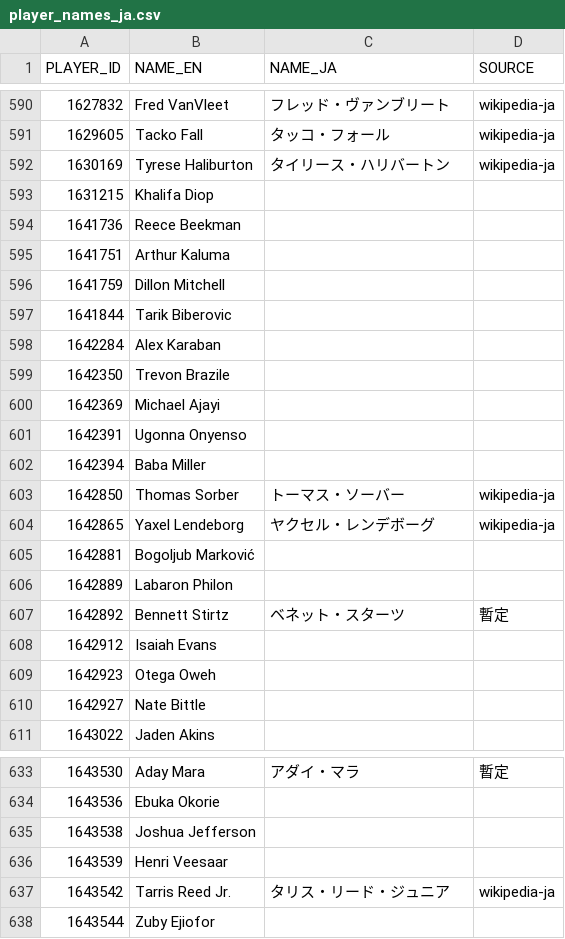
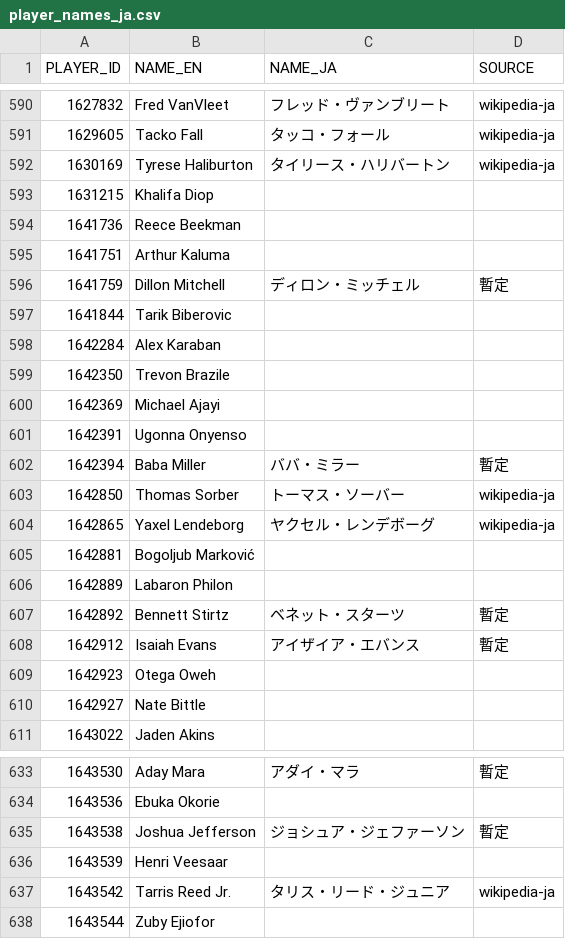
Before and after one commit to fuku8/nba-data, a CSV file: data/player_names_ja.csv, drawn as a sheet; only a part is shown, gaps mark what is left out; the diff covers the shown part only.

```diff
--- a/data/player_names_ja.csv
+++ b/data/player_names_ja.csv
@@ -595,3 +595,3 @@ PLAYER_ID,NAME_EN,NAME_JA,SOURCE
 1641751,Arthur Kaluma,,
-1641759,Dillon Mitchell,,
+1641759,Dillon Mitchell,ディロン・ミッチェル,暫定
 1641844,Tarik Biberovic,,
@@ -601,3 +601,3 @@ PLAYER_ID,NAME_EN,NAME_JA,SOURCE
 1642391,Ugonna Onyenso,,
-1642394,Baba Miller,,
+1642394,Baba Miller,ババ・ミラー,暫定
 1642850,Thomas Sorber,トーマス・ソーバー,wikipedia-ja
@@ -607,3 +607,3 @@ PLAYER_ID,NAME_EN,NAME_JA,SOURCE
 1642892,Bennett Stirtz,ベネット・スターツ,暫定
-1642912,Isaiah Evans,,
+1642912,Isaiah Evans,アイザイア・エバンス,暫定
 1642923,Otega Oweh,,
@@ -634,3 +634,3 @@ PLAYER_ID,NAME_EN,NAME_JA,SOURCE
 1643536,Ebuka Okorie,,
-1643538,Joshua Jefferson,,
+1643538,Joshua Jefferson,ジョシュア・ジェファーソン,暫定
 1643539,Henri Veesaar,,
```
Also changed, not shown: 24 edited cells elsewhere in this file.
